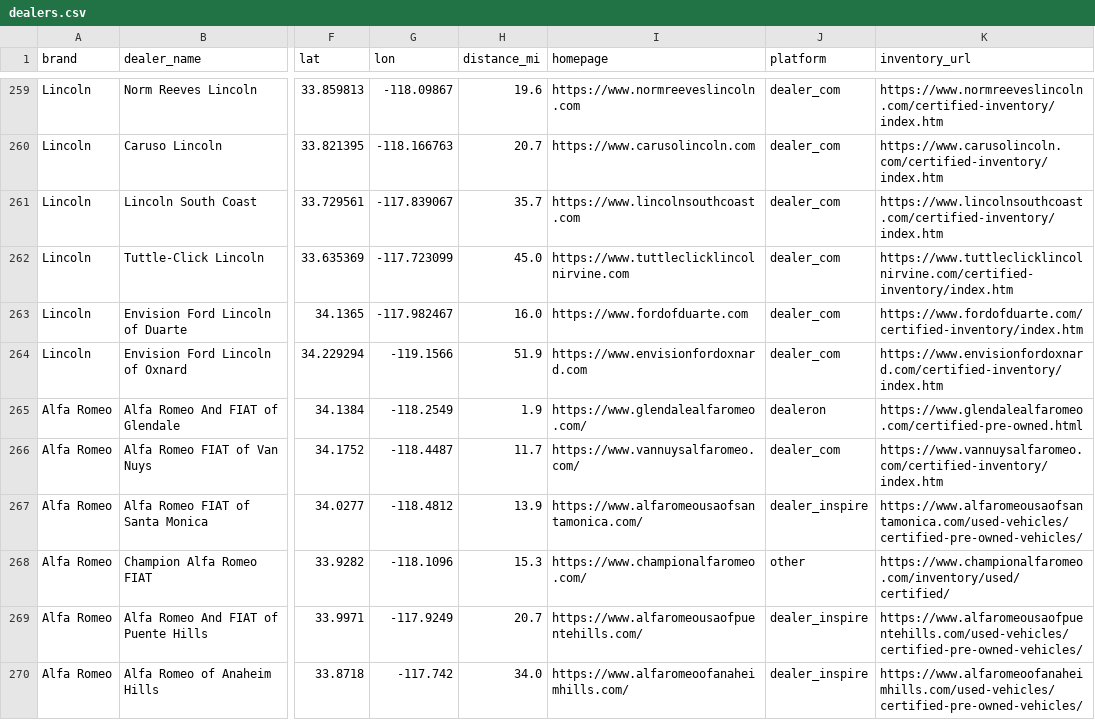
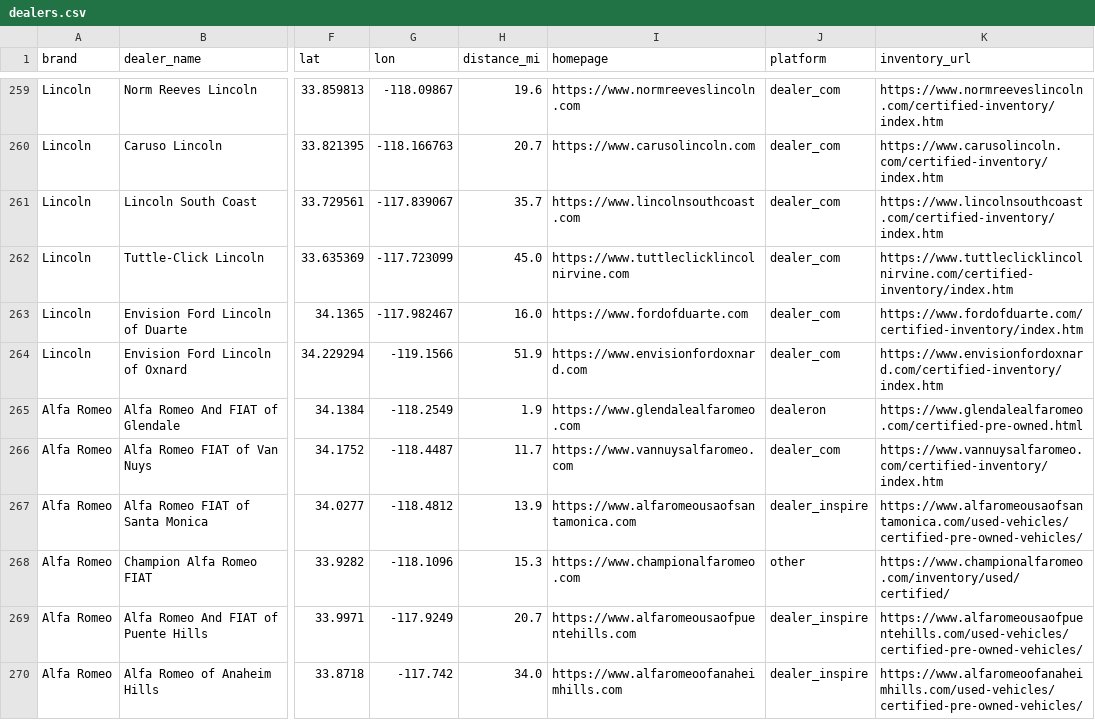
Before and after one commit to jhpdrbl/Car-finder-Ross, a CSV file: data/dealers.csv, drawn as a sheet; only a part is shown, gaps mark what is left out; the diff names each change by its address in the sheet, - before the commit and + after, or states it on an @@ line.

```diff
--- a/data/dealers.csv
+++ b/data/dealers.csv
-I265 (homepage): https://www.glendalealfaromeo.com/
+I265 (homepage): https://www.glendalealfaromeo.com
-I266 (homepage): https://www.vannuysalfaromeo.com/
+I266 (homepage): https://www.vannuysalfaromeo.com
-I267 (homepage): https://www.alfaromeousaofsantamonica.com/
+I267 (homepage): https://www.alfaromeousaofsantamonica.com
-I268 (homepage): https://www.championalfaromeo.com/
+I268 (homepage): https://www.championalfaromeo.com
-I269 (homepage): https://www.alfaromeousaofpuentehills.com/
+I269 (homepage): https://www.alfaromeousaofpuentehills.com
-I270 (homepage): https://www.alfaromeoofanaheimhills.com/
+I270 (homepage): https://www.alfaromeoofanaheimhills.com
```
Also changed, not shown: 2 other files.
